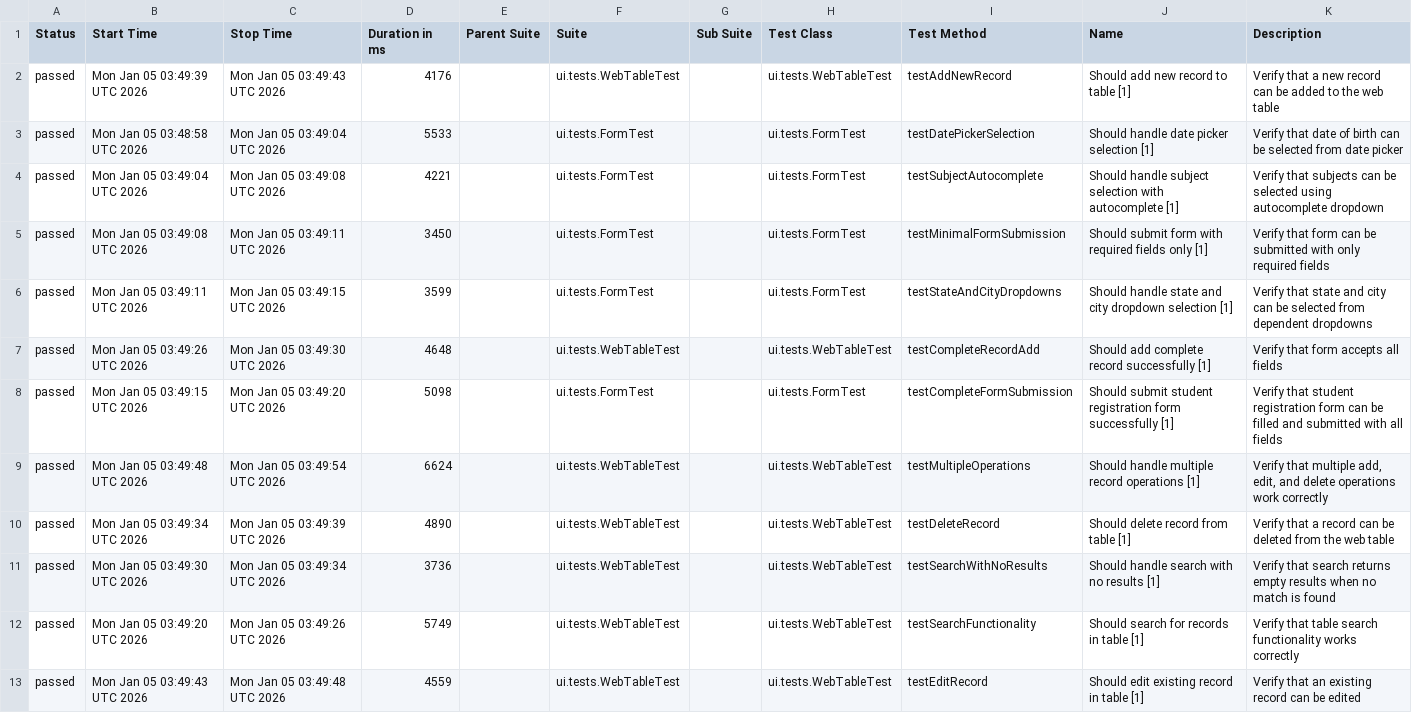
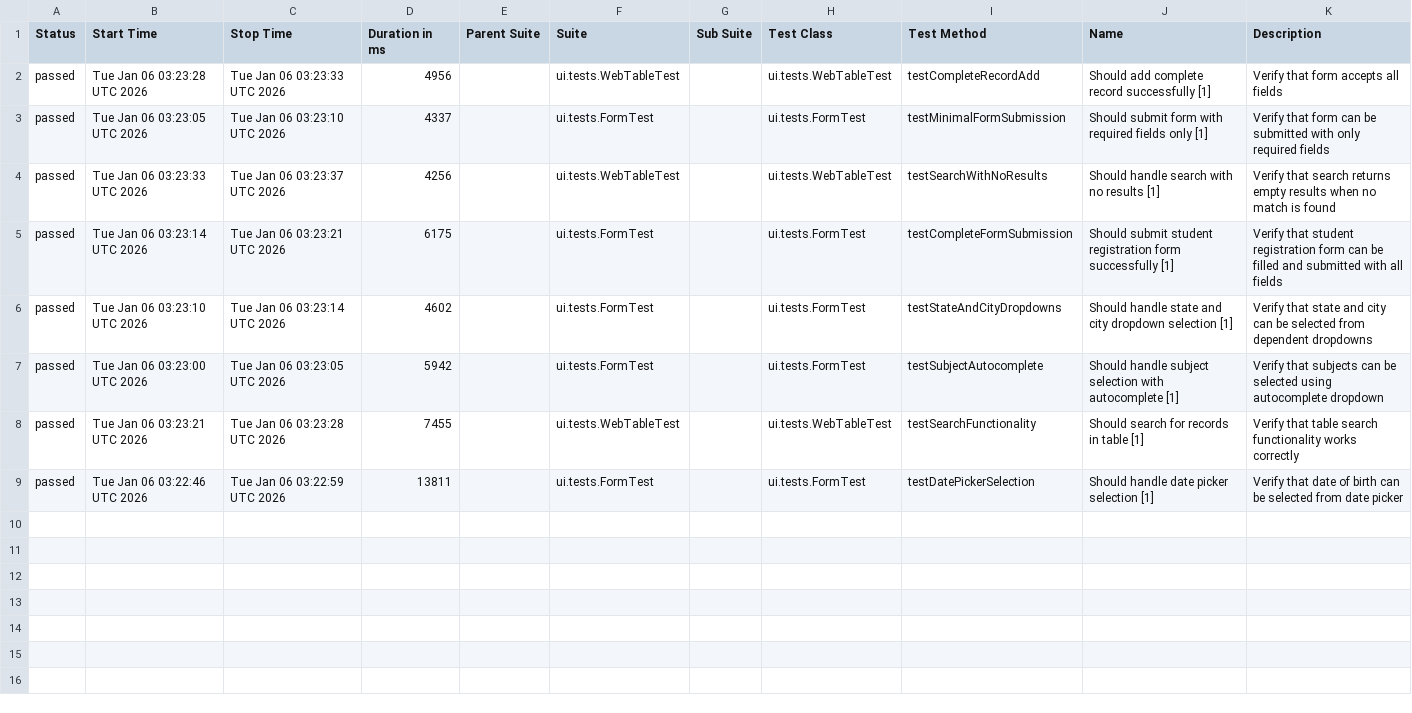
Before and after one commit to wild47/qa-automation-base, a CSV file: ui/data/suites.csv, drawn as a sheet.

```diff
--- a/ui/data/suites.csv
+++ b/ui/data/suites.csv
@@ -1,13 +1,9 @@
 "Status","Start Time","Stop Time","Duration in ms","Parent Suite","Suite","Sub Suite","Test Class","Test Method","Name","Description"
-"passed","Mon Jan 05 03:49:39 UTC 2026","Mon Jan 05 03:49:43 UTC 2026","4176","","ui.tests.WebTableTest","","ui.tests.WebTableTest","testAddNewRecord","Should add new record to table [1]","Verify that a new record can be added to the web table"
-"passed","Mon Jan 05 03:48:58 UTC 2026","Mon Jan 05 03:49:04 UTC 2026","5533","","ui.tests.FormTest","","ui.tests.FormTest","testDatePickerSelection","Should handle date picker selection [1]","Verify that date of birth can be selected from date picker"
-"passed","Mon Jan 05 03:49:04 UTC 2026","Mon Jan 05 03:49:08 UTC 2026","4221","","ui.tests.FormTest","","ui.tests.FormTest","testSubjectAutocomplete","Should handle subject selection with autocomplete [1]","Verify that subjects can be selected using autocomplete dropdown"
-"passed","Mon Jan 05 03:49:08 UTC 2026","Mon Jan 05 03:49:11 UTC 2026","3450","","ui.tests.FormTest","","ui.tests.FormTest","testMinimalFormSubmission","Should submit form with required fields only [1]","Verify that form can be submitted with only required fields"
-"passed","Mon Jan 05 03:49:11 UTC 2026","Mon Jan 05 03:49:15 UTC 2026","3599","","ui.tests.FormTest","","ui.tests.FormTest","testStateAndCityDropdowns","Should handle state and city dropdown selection [1]","Verify that state and city can be selected from dependent dropdowns"
-"passed","Mon Jan 05 03:49:26 UTC 2026","Mon Jan 05 03:49:30 UTC 2026","4648","","ui.tests.WebTableTest","","ui.tests.WebTableTest","testCompleteRecordAdd","Should add complete record successfully [1]","Verify that form accepts all fields"
-"passed","Mon Jan 05 03:49:15 UTC 2026","Mon Jan 05 03:49:20 UTC 2026","5098","","ui.tests.FormTest","","ui.tests.FormTest","testCompleteFormSubmission","Should submit student registration form successfully [1]","Verify that student registration form can be filled and submitted with all fields"
-"passed","Mon Jan 05 03:49:48 UTC 2026","Mon Jan 05 03:49:54 UTC 2026","6624","","ui.tests.WebTableTest","","ui.tests.WebTableTest","testMultipleOperations","Should handle multiple record operations [1]","Verify that multiple add, edit, and delete operations work correctly"
-"passed","Mon Jan 05 03:49:34 UTC 2026","Mon Jan 05 03:49:39 UTC 2026","4890","","ui.tests.WebTableTest","","ui.tests.WebTableTest","testDeleteRecord","Should delete record from table [1]","Verify that a record can be deleted from the web table"
-"passed","Mon Jan 05 03:49:30 UTC 2026","Mon Jan 05 03:49:34 UTC 2026","3736","","ui.tests.WebTableTest","","ui.tests.WebTableTest","testSearchWithNoResults","Should handle search with no results [1]","Verify that search returns empty results when no match is found"
-"passed","Mon Jan 05 03:49:20 UTC 2026","Mon Jan 05 03:49:26 UTC 2026","5749","","ui.tests.WebTableTest","","ui.tests.WebTableTest","testSearchFunctionality","Should search for records in table [1]","Verify that table search functionality works correctly"
-"passed","Mon Jan 05 03:49:43 UTC 2026","Mon Jan 05 03:49:48 UTC 2026","4559","","ui.tests.WebTableTest","","ui.tests.WebTableTest","testEditRecord","Should edit existing record in table [1]","Verify that an existing record can be edited"
+"passed","Tue Jan 06 03:23:28 UTC 2026","Tue Jan 06 03:23:33 UTC 2026","4956","","ui.tests.WebTableTest","","ui.tests.WebTableTest","testCompleteRecordAdd","Should add complete record successfully [1]","Verify that form accepts all fields"
+"passed","Tue Jan 06 03:23:05 UTC 2026","Tue Jan 06 03:23:10 UTC 2026","4337","","ui.tests.FormTest","","ui.tests.FormTest","testMinimalFormSubmission","Should submit form with required fields only [1]","Verify that form can be submitted with only required fields"
+"passed","Tue Jan 06 03:23:33 UTC 2026","Tue Jan 06 03:23:37 UTC 2026","4256","","ui.tests.WebTableTest","","ui.tests.WebTableTest","testSearchWithNoResults","Should handle search with no results [1]","Verify that search returns empty results when no match is found"
+"passed","Tue Jan 06 03:23:14 UTC 2026","Tue Jan 06 03:23:21 UTC 2026","6175","","ui.tests.FormTest","","ui.tests.FormTest","testCompleteFormSubmission","Should submit student registration form successfully [1]","Verify that student registration form can be filled and submitted with all fields"
+"passed","Tue Jan 06 03:23:10 UTC 2026","Tue Jan 06 03:23:14 UTC 2026","4602","","ui.tests.FormTest","","ui.tests.FormTest","testStateAndCityDropdowns","Should handle state and city dropdown selection [1]","Verify that state and city can be selected from dependent dropdowns"
+"passed","Tue Jan 06 03:23:00 UTC 2026","Tue Jan 06 03:23:05 UTC 2026","5942","","ui.tests.FormTest","","ui.tests.FormTest","testSubjectAutocomplete","Should handle subject selection with autocomplete [1]","Verify that subjects can be selected using autocomplete dropdown"
+"passed","Tue Jan 06 03:23:21 UTC 2026","Tue Jan 06 03:23:28 UTC 2026","7455","","ui.tests.WebTableTest","","ui.tests.WebTableTest","testSearchFunctionality","Should search for records in table [1]","Verify that table search functionality works correctly"
+"passed","Tue Jan 06 03:22:46 UTC 2026","Tue Jan 06 03:22:59 UTC 2026","13811","","ui.tests.FormTest","","ui.tests.FormTest","testDatePickerSelection","Should handle date picker selection [1]","Verify that date of birth can be selected from date picker"
```
Also changed, not shown: 55 other files.
